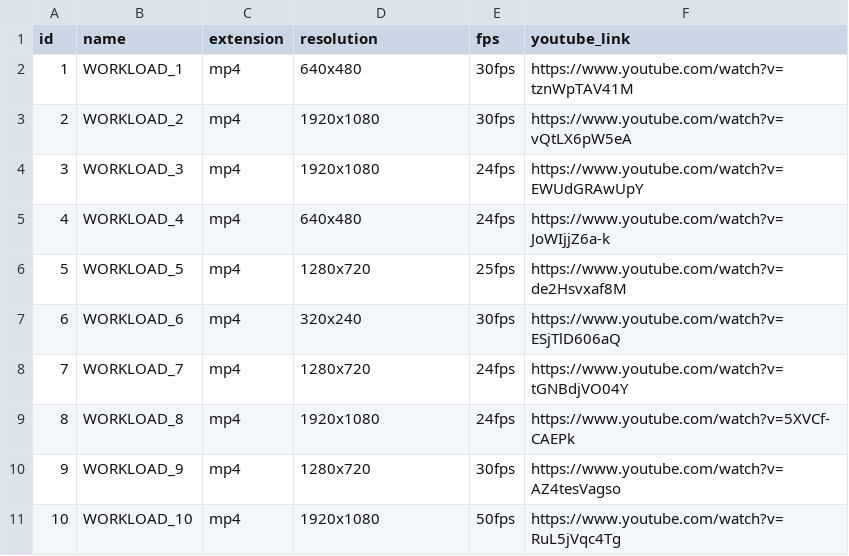
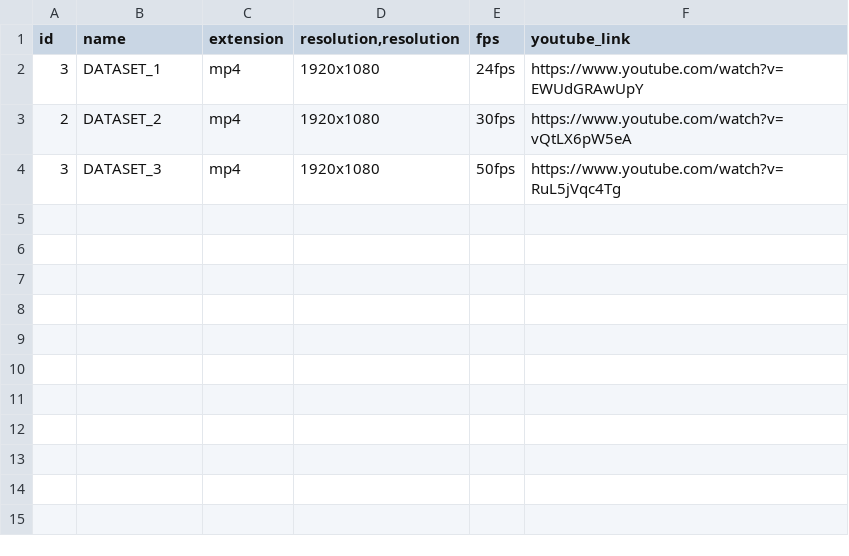
Before and after one commit to lourencoccc/tccwasm, a CSV file: apps/detectorsz/dataset.csv, drawn as a sheet.

```diff
--- a/apps/detectorsz/dataset.csv
+++ b/apps/detectorsz/dataset.csv
@@ -1,11 +1,4 @@
-id;name;extension;resolution;fps;youtube_link
-1;WORKLOAD_1;mp4;640x480;30fps;https://www.youtube.com/watch?v=tznWpTAV41M
-2;WORKLOAD_2;mp4;1920x1080;30fps;https://www.youtube.com/watch?v=vQtLX6pW5eA
-3;WORKLOAD_3;mp4;1920x1080;24fps;https://www.youtube.com/watch?v=EWUdGRAwUpY
-4;WORKLOAD_4;mp4;640x480;24fps;https://www.youtube.com/watch?v=JoWIjjZ6a-k
-5;WORKLOAD_5;mp4;1280x720;25fps;https://www.youtube.com/watch?v=de2Hsvxaf8M
-6;WORKLOAD_6;mp4;320x240;30fps;https://www.youtube.com/watch?v=ESjTlD606aQ
-7;WORKLOAD_7;mp4;1280x720;24fps;https://www.youtube.com/watch?v=tGNBdjVO04Y
-8;WORKLOAD_8;mp4;1920x1080;24fps;https://www.youtube.com/watch?v=5XVCf-CAEPk
-9;WORKLOAD_9;mp4;1280x720;30fps;https://www.youtube.com/watch?v=AZ4tesVagso
-10;WORKLOAD_10;mp4;1920x1080;50fps;https://www.youtube.com/watch?v=RuL5jVqc4Tg
+id;name;extension;resolution,resolution;fps;youtube_link
+3;DATASET_1;mp4;1920x1080;24fps;https://www.youtube.com/watch?v=EWUdGRAwUpY
+2;DATASET_2;mp4;1920x1080;30fps;https://www.youtube.com/watch?v=vQtLX6pW5eA
+3;DATASET_3;mp4;1920x1080;50fps;https://www.youtube.com/watch?v=RuL5jVqc4Tg
```
Also changed, not shown: 11 other files.
